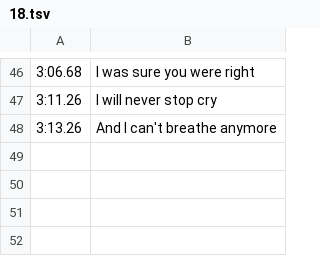
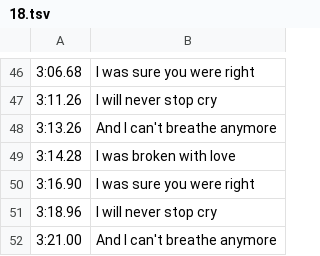
Before and after one commit to alexomee/cherry-daddies-alex, a TSV file: tools/lyric-launcher/lyrics-timed/18.tsv, drawn as a sheet; only a part is shown, gaps mark what is left out; the diff names each change by its address in the sheet, - before the commit and + after, or states it on an @@ line.

```diff
--- a/tools/lyric-launcher/lyrics-timed/18.tsv
+++ b/tools/lyric-launcher/lyrics-timed/18.tsv
+row 49: 3:14.28 | I was broken with love
+row 50: 3:16.90 | I was sure you were right
+row 51: 3:18.96 | I will never stop cry
+row 52: 3:21.00 | And I can't breathe anymore
```
Also changed, not shown: 29 other files.
